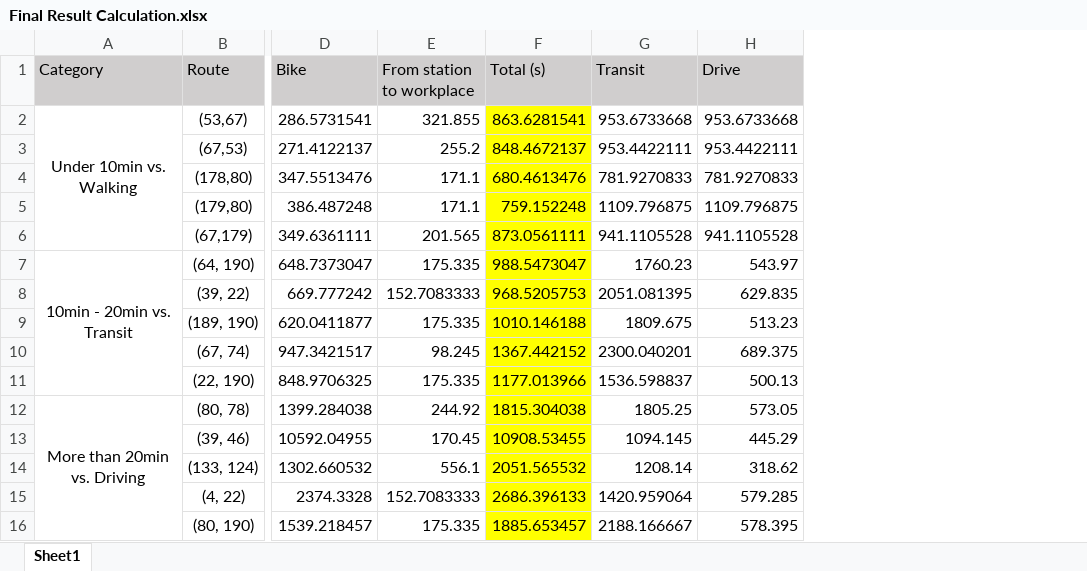
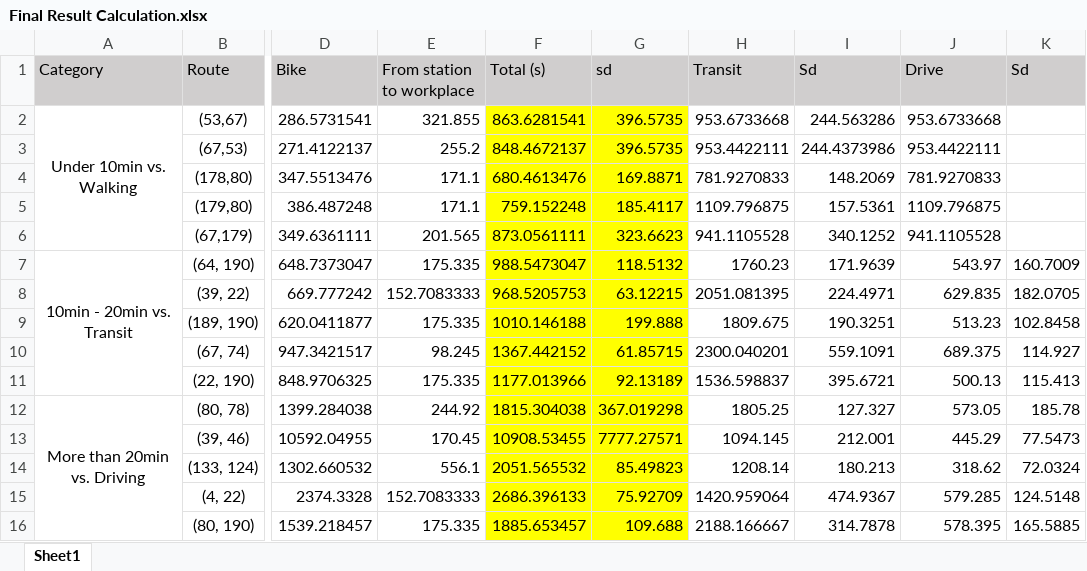
Before and after one commit to meiaalsup/bluebikecommutepatterns, an Excel workbook: Final Result Calculation.xlsx, sheet Sheet1, drawn as a sheet; only a part is shown, gaps mark what is left out; values as stored, in another font and other column widths than the file's, no borders; charts and pictures not drawn; the diff names each change by its address in the sheet, - before the commit and + after, or states it on an @@ line.

Commit message:
Add files via upload

```diff
--- a/Final Result Calculation.xlsx (sheet Sheet1)
+++ b/Final Result Calculation.xlsx (sheet Sheet1)
+column G (sd), rows 2-16: 396.5735 | 396.5735 | 169.8871 | 185.4117 | 323.6623 | 118.5132 | 63.12215 | 199.888 | 61.85715 | 92.13189 | 367.019298 | 7777.27571 | 85.49823 | 75.92709 | 109.688
+column I (Sd), rows 2-16: 244.563286 | 244.4373986 | 148.2069 | 157.5361 | 340.1252 | 171.9639 | 224.4971 | 190.3251 | 559.1091 | 395.6721 | 127.327 | 212.001 | 180.213 | 474.9367 | 314.7878
+column K (Sd), rows 7-16: 160.7009 | 182.0705 | 102.8458 | 114.927 | 115.413 | 185.78 | 77.5473 | 72.0324 | 124.5148 | 165.5885
```
Also changed, not shown: charts or pictures.
